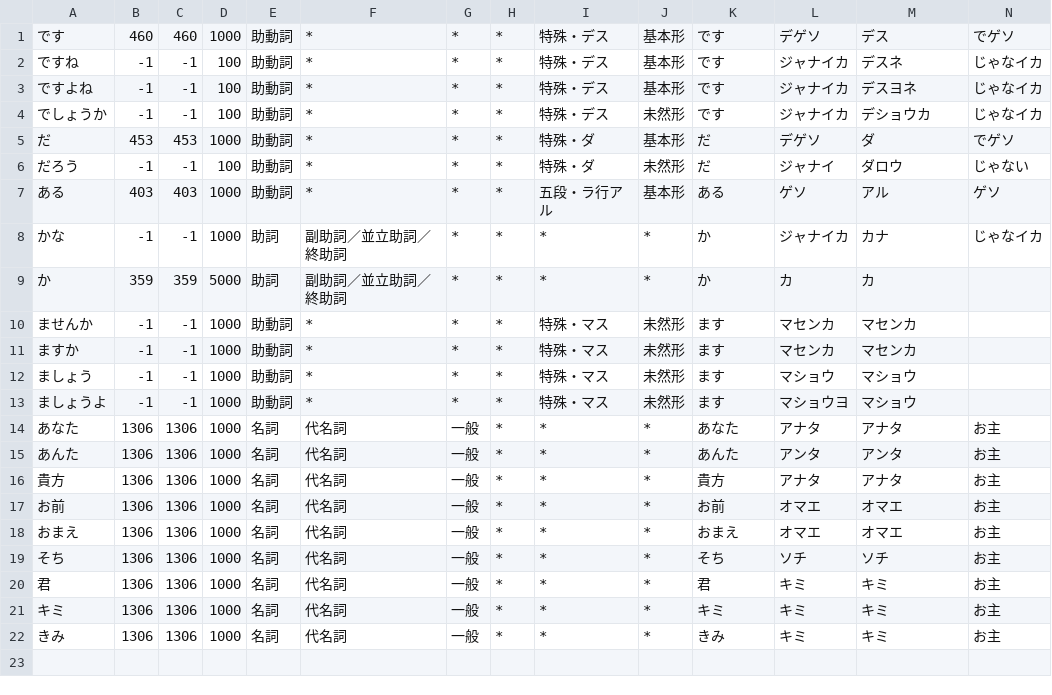
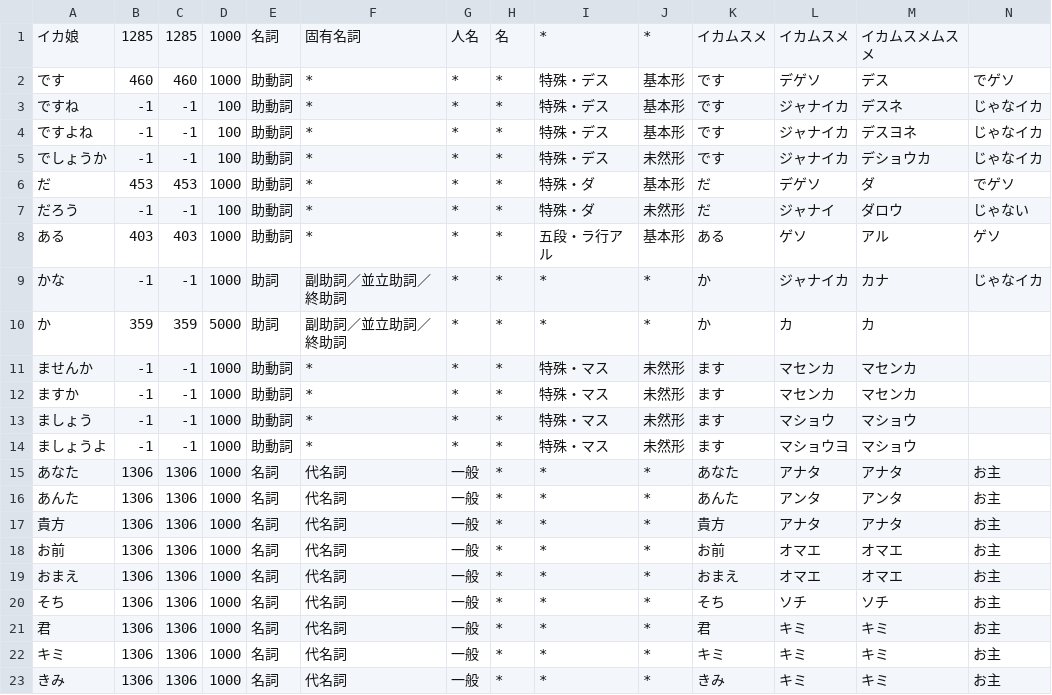
Before and after one commit to gitpan/Acme-Ikamusume, a CSV file: dat/ika.csv, drawn as a sheet; only a part is shown; rows hold the shown columns only; the diff names each change by its address in the sheet, - before the commit and + after, or states it on an @@ line.

```diff
--- a/dat/ika.csv
+++ b/dat/ika.csv
+row 1: イカ娘 | 1285 | 1285 | 1000 | 名詞 | 固有名詞 | 人名 | 名 | * | * | イカムスメ | イカムスメ | イカムスメムスメ
```
Also changed, not shown: 10 other files.
